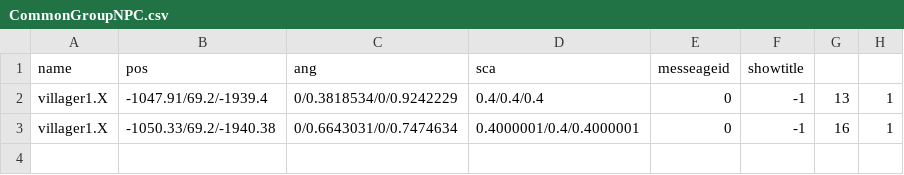
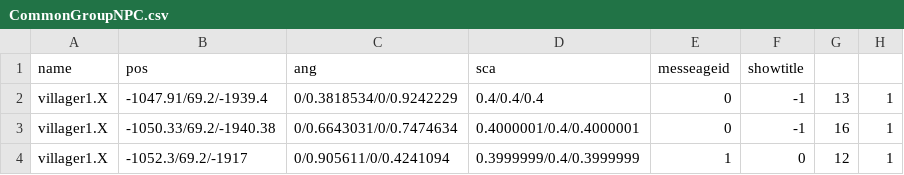
Before and after one commit to kbc15gc/game, a CSV file: game/Decide/Decide/Asset/Data/GroupData/CommonGroupNPC.csv, drawn as a sheet; the diff names each change by its address in the sheet, - before the commit and + after, or states it on an @@ line.

```diff
--- a/game/Decide/Decide/Asset/Data/GroupData/CommonGroupNPC.csv
+++ b/game/Decide/Decide/Asset/Data/GroupData/CommonGroupNPC.csv
+row 4: villager1.X | -1052.3/69.2/-1917 | 0/0.905611/0/0.4241094 | 0.3999999/0.4/0.3999999 | 1 | 0 | 12 | 1
```
Also changed, not shown: game/Decide/Decide/Asset/Data/GroupData/GroupCNPC.csv, game/Decide/Decide/Asset/Data/GroupData/GroupCObj.csv, 8 other files.
